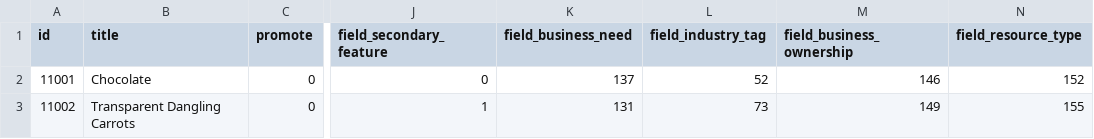
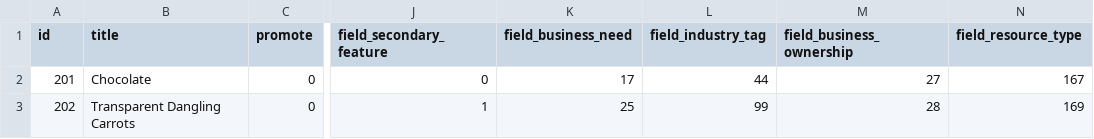
Before and after one commit to StartupInADay/Los-Angeles-California, a CSV file: modules/custom/sbp_migrate/import/incentives.csv, drawn as a sheet; only a part is shown, gaps mark what is left out; the diff names each change by its address in the sheet, - before the commit and + after, or states it on an @@ line.

```diff
--- a/modules/custom/sbp_migrate/import/incentives.csv
+++ b/modules/custom/sbp_migrate/import/incentives.csv
-A2 (id): 11001
+A2 (id): 201
-K2 (field_business_need): 137
+K2 (field_business_need): 17
-L2 (field_industry_tag): 52
+L2 (field_industry_tag): 44
-M2 (field_business_ownership): 146
+M2 (field_business_ownership): 27
-N2 (field_resource_type): 152
+N2 (field_resource_type): 167
-A3 (id): 11002
+A3 (id): 202
-K3 (field_business_need): 131
+K3 (field_business_need): 25
-L3 (field_industry_tag): 73
+L3 (field_industry_tag): 99
-M3 (field_business_ownership): 149
+M3 (field_business_ownership): 28
-N3 (field_resource_type): 155
+N3 (field_resource_type): 169
```
Also changed, not shown: modules/custom/sbp_migrate/import/field_collection_incentives_hero.csv, modules/custom/sbp_migrate/import/field_collection_online_resources_hero.csv, 41 other files.
